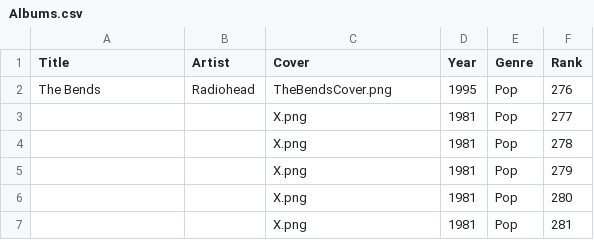
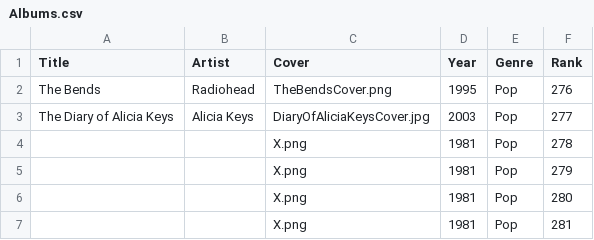
Before and after one commit to jan438/Albums, a CSV file: Data/Albums.csv, drawn as a sheet.

Commit message:
alici added

```diff
--- a/Data/Albums.csv
+++ b/Data/Albums.csv
@@ -2,3 +2,3 @@
 "The Bends";"Radiohead";"TheBendsCover.png";"1995";"Pop";"276"
-" ";" ";"X.png";"1981";"Pop";"277"
+"The Diary of Alicia Keys";"Alicia Keys";"DiaryOfAliciaKeysCover.jpg";"2003";"Pop";"277"
 " ";" ";"X.png";"1981";"Pop";"278"
```
